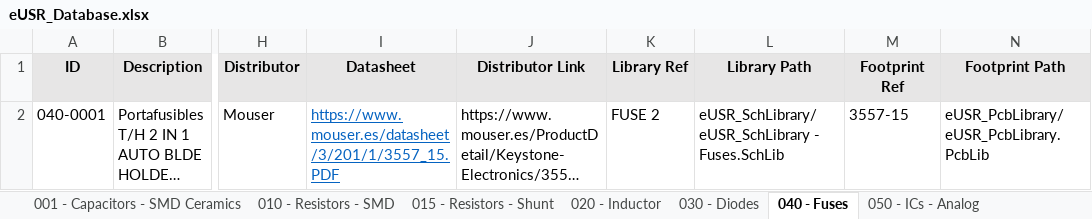
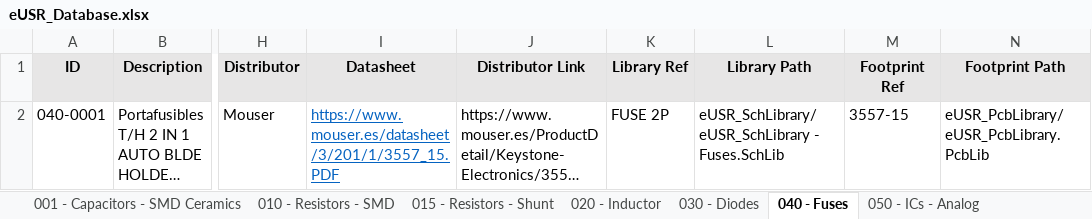
Before and after one commit to Gustavo-Gago/LIB, an Excel workbook: eUSR_Database.xlsx, sheet 040 - Fuses, drawn as a sheet; only a part is shown, gaps mark what is left out; long unchanged cells end in …; values as stored, in another font and other column widths than the file's, no borders; the diff names each change by its address in the sheet, - before the commit and + after, or states it on an @@ line.

```diff
--- a/eUSR_Database.xlsx (sheet 040 - Fuses)
+++ b/eUSR_Database.xlsx (sheet 040 - Fuses)
-K2 (Library Ref): FUSE 2
+K2 (Library Ref): FUSE 2P
```
Also changed, not shown: 3 other files.
